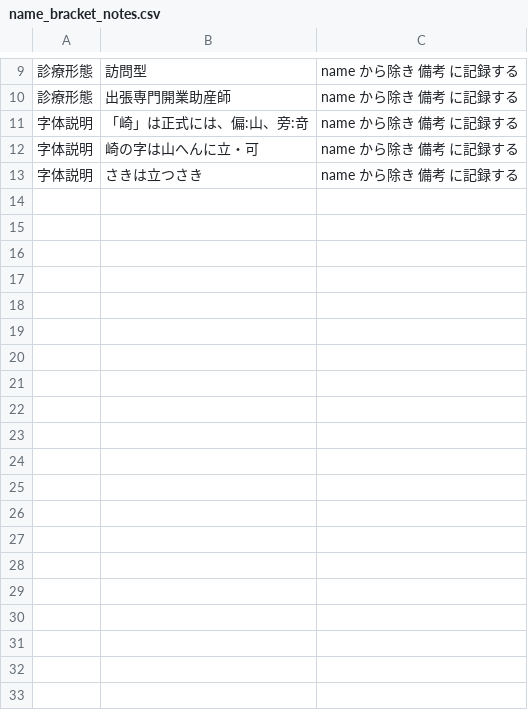
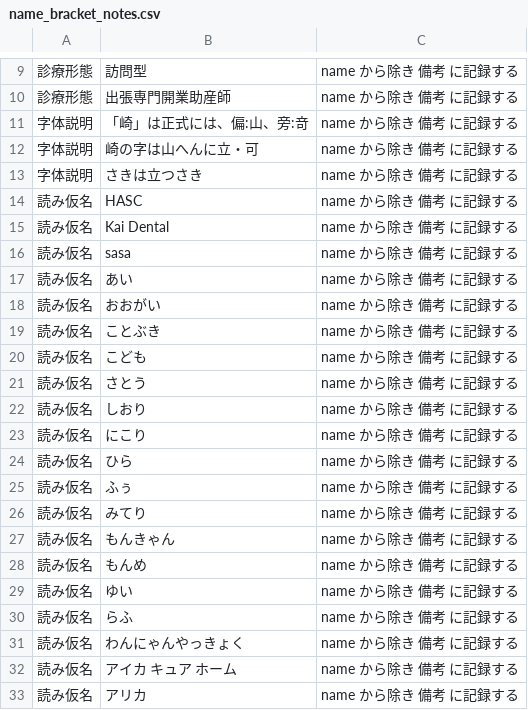
Before and after one commit to nyampire/jp-healthcare-osm, a CSV file: mapping/name_bracket_notes.csv, drawn as a sheet; only a part is shown, gaps mark what is left out; the diff covers the shown part only; the diff names each change by its address in the sheet, - before the commit and + after, or states it on an @@ line.

Commit message:
読み仮名と診療科名と施設の注記の括弧書きを name から除く
name に括弧が残る156行を中身で分けると、支店名と分院名と地名が37、別名が32、
旧称が4、読み仮名と表記の対が37、診療科名が14、施設の種類や機能の注記が21、
名前の一部が4、判断のつかないものが7だった。

このうち読み仮名（`壽(ことぶき)歯科`）、診療科名（`よしだクリニック(小児科・アレルギー科)`）、
施設の種類や機能の注記（`小川クリニック(診療所)`）を name から除く。
mapping/name_bracket_notes.csv に60パターンを足し、65行から括弧書きが消える。
元の文字列は official_name に残る。

括弧の中身が `歯科` の4行は残す。`大町病院(歯科)` は南相馬市に `大町病院` が、
`相馬中央病院(歯科)` は相馬市に `相馬中央病院` があり、除くと同じ名前の地物が
2つ並ぶ。病院とその歯科が別々に届け出られている形で、括弧がこの2つを区別して
いる。`渡辺病院(歯科診療科がある病院)` も新地町に `渡辺病院` があるので残す。

`ユニット型` は2行にあり、`特別養護老人ホーム聖愛園(ユニット型)医務室` は奥州市に
`特別養護老人ホーム聖愛園医務室` がある。対応表は括弧の中身でしか照合できず
行ごとの例外を書けないので、2行とも残す。

読みは失われない。読み仮名の37行のうち33行は name:ja-Hira に読みが入っている。
残る4行（`クリニック0(ゼロ)` など）は元データのフリガナが運営主体を含むため
name:ja-Hira を出しておらず、読みは official_name の括弧書きに残る。

```diff
--- a/mapping/name_bracket_notes.csv
+++ b/mapping/name_bracket_notes.csv
+row 14: 読み仮名 | HASC | name から除き 備考 に記録する
+row 15: 読み仮名 | Kai Dental | name から除き 備考 に記録する
+row 16: 読み仮名 | sasa | name から除き 備考 に記録する
+row 17: 読み仮名 | あい | name から除き 備考 に記録する
+row 18: 読み仮名 | おおがい | name から除き 備考 に記録する
+row 19: 読み仮名 | ことぶき | name から除き 備考 に記録する
+row 20: 読み仮名 | こども | name から除き 備考 に記録する
+row 21: 読み仮名 | さとう | name から除き 備考 に記録する
+row 22: 読み仮名 | しおり | name から除き 備考 に記録する
+row 23: 読み仮名 | にこり | name から除き 備考 に記録する
+row 24: 読み仮名 | ひら | name から除き 備考 に記録する
+row 25: 読み仮名 | ふぅ | name から除き 備考 に記録する
+row 26: 読み仮名 | みてり | name から除き 備考 に記録する
+row 27: 読み仮名 | もんきゃん | name から除き 備考 に記録する
+row 28: 読み仮名 | もんめ | name から除き 備考 に記録する
+row 29: 読み仮名 | ゆい | name から除き 備考 に記録する
+row 30: 読み仮名 | らふ | name から除き 備考 に記録する
+row 31: 読み仮名 | わんにゃんやっきょく | name から除き 備考 に記録する
+row 32: 読み仮名 | アイカ キュア ホーム | name から除き 備考 に記録する
+row 33: 読み仮名 | アリカ | name から除き 備考 に記録する
```
Also changed, not shown: 40 added rows elsewhere in this file.
